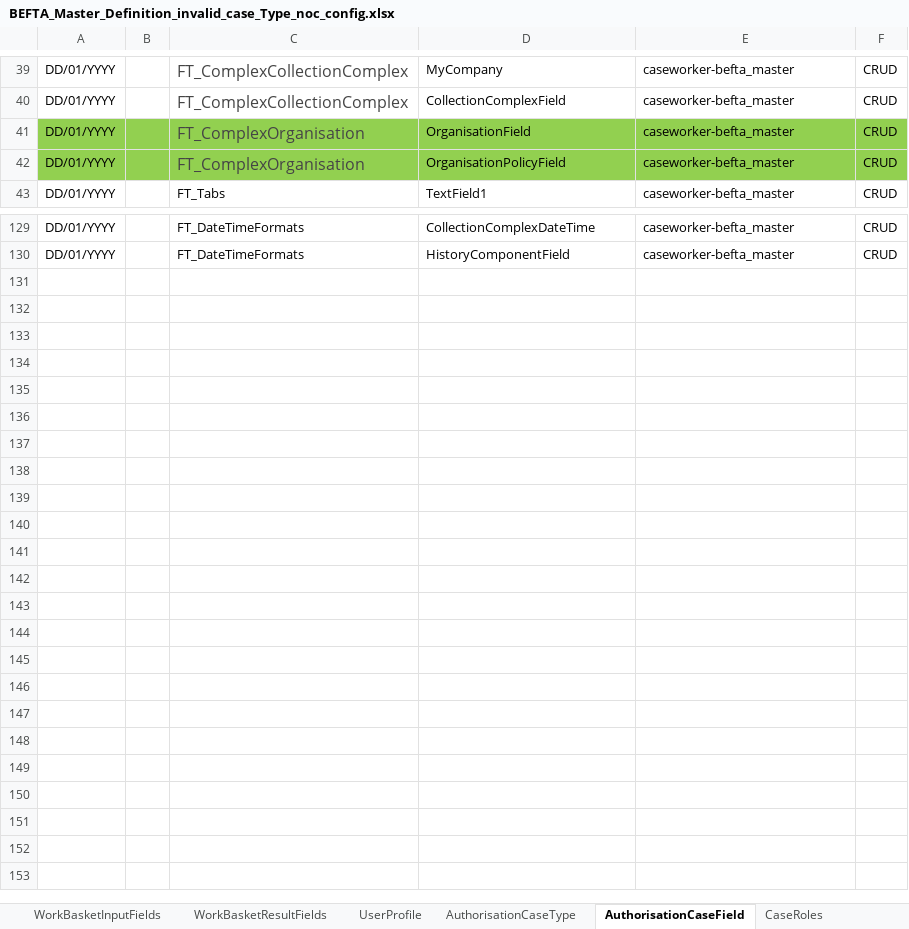
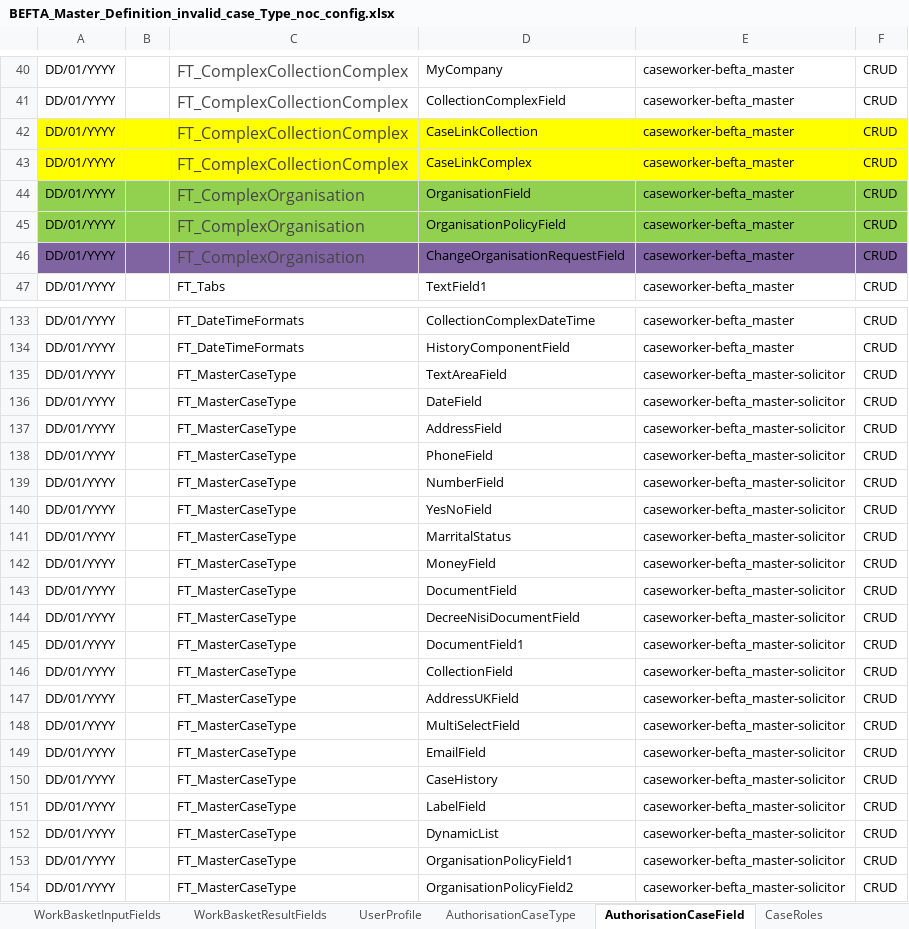
Before and after one commit to hmcts/befta-fw, an Excel workbook: src/main/resources/uk/gov/hmcts/befta/dse/ccd/definitions/invalid/BEFTA_Master_Definition_invalid_case_Type_noc_config.xlsx, sheet AuthorisationCaseField, drawn as a sheet; only a part is shown, gaps mark what is left out; values as stored, in another font and other column widths than the file's, no borders; table styles not drawn; the diff covers the shown part only; the diff names each change by its address in the sheet, - before the commit and + after, or states it on an @@ line.

```diff
--- a/src/main/resources/uk/gov/hmcts/befta/dse/ccd/definitions/invalid/BEFTA_Master_Definition_invalid_case_Type_noc_config.xlsx (sheet AuthorisationCaseField)
+++ b/src/main/resources/uk/gov/hmcts/befta/dse/ccd/definitions/invalid/BEFTA_Master_Definition_invalid_case_Type_noc_config.xlsx (sheet AuthorisationCaseField)
+row 42: DD/01/YYYY |  | FT_ComplexCollectionComplex | CaseLinkCollection | caseworker-befta_master | CRUD
+row 43: DD/01/YYYY |  | FT_ComplexCollectionComplex | CaseLinkComplex | caseworker-befta_master | CRUD
+row 46: DD/01/YYYY |  | FT_ComplexOrganisation | ChangeOrganisationRequestField | caseworker-befta_master | CRUD
+row 135: DD/01/YYYY |  | FT_MasterCaseType | TextAreaField | caseworker-befta_master-solicitor | CRUD
+row 136: DD/01/YYYY |  | FT_MasterCaseType | DateField | caseworker-befta_master-solicitor | CRUD
+row 137: DD/01/YYYY |  | FT_MasterCaseType | AddressField | caseworker-befta_master-solicitor | CRUD
+row 138: DD/01/YYYY |  | FT_MasterCaseType | PhoneField | caseworker-befta_master-solicitor | CRUD
+row 139: DD/01/YYYY |  | FT_MasterCaseType | NumberField | caseworker-befta_master-solicitor | CRUD
+row 140: DD/01/YYYY |  | FT_MasterCaseType | YesNoField | caseworker-befta_master-solicitor | CRUD
+row 141: DD/01/YYYY |  | FT_MasterCaseType | MarritalStatus | caseworker-befta_master-solicitor | CRUD
+row 142: DD/01/YYYY |  | FT_MasterCaseType | MoneyField | caseworker-befta_master-solicitor | CRUD
+row 143: DD/01/YYYY |  | FT_MasterCaseType | DocumentField | caseworker-befta_master-solicitor | CRUD
+row 144: DD/01/YYYY |  | FT_MasterCaseType | DecreeNisiDocumentField | caseworker-befta_master-solicitor | CRUD
+row 145: DD/01/YYYY |  | FT_MasterCaseType | DocumentField1 | caseworker-befta_master-solicitor | CRUD
+row 146: DD/01/YYYY |  | FT_MasterCaseType | CollectionField | caseworker-befta_master-solicitor | CRUD
+row 147: DD/01/YYYY |  | FT_MasterCaseType | AddressUKField | caseworker-befta_master-solicitor | CRUD
+row 148: DD/01/YYYY |  | FT_MasterCaseType | MultiSelectField | caseworker-befta_master-solicitor | CRUD
+row 149: DD/01/YYYY |  | FT_MasterCaseType | EmailField | caseworker-befta_master-solicitor | CRUD
+row 150: DD/01/YYYY |  | FT_MasterCaseType | CaseHistory | caseworker-befta_master-solicitor | CRUD
+row 151: DD/01/YYYY |  | FT_MasterCaseType | LabelField | caseworker-befta_master-solicitor | CRUD
+row 152: DD/01/YYYY |  | FT_MasterCaseType | DynamicList | caseworker-befta_master-solicitor | CRUD
+row 153: DD/01/YYYY |  | FT_MasterCaseType | OrganisationPolicyField1 | caseworker-befta_master-solicitor | CRUD
+row 154: DD/01/YYYY |  | FT_MasterCaseType | OrganisationPolicyField2 | caseworker-befta_master-solicitor | CRUD
```
Also changed, not shown: 1 added row and cell formats elsewhere in this sheet, sheet EventToComplexTypes, sheet CaseEventToFields, sheet CaseField, sheet WorkBasketInputFields, sheet ComplexTypes, sheet CaseType, 7 more sheets, src/main/resources/uk/gov/hmcts/befta/dse/ccd/definitions/invalid/BEFTA_Master_Definition_invalid_noc_config.xlsx.
